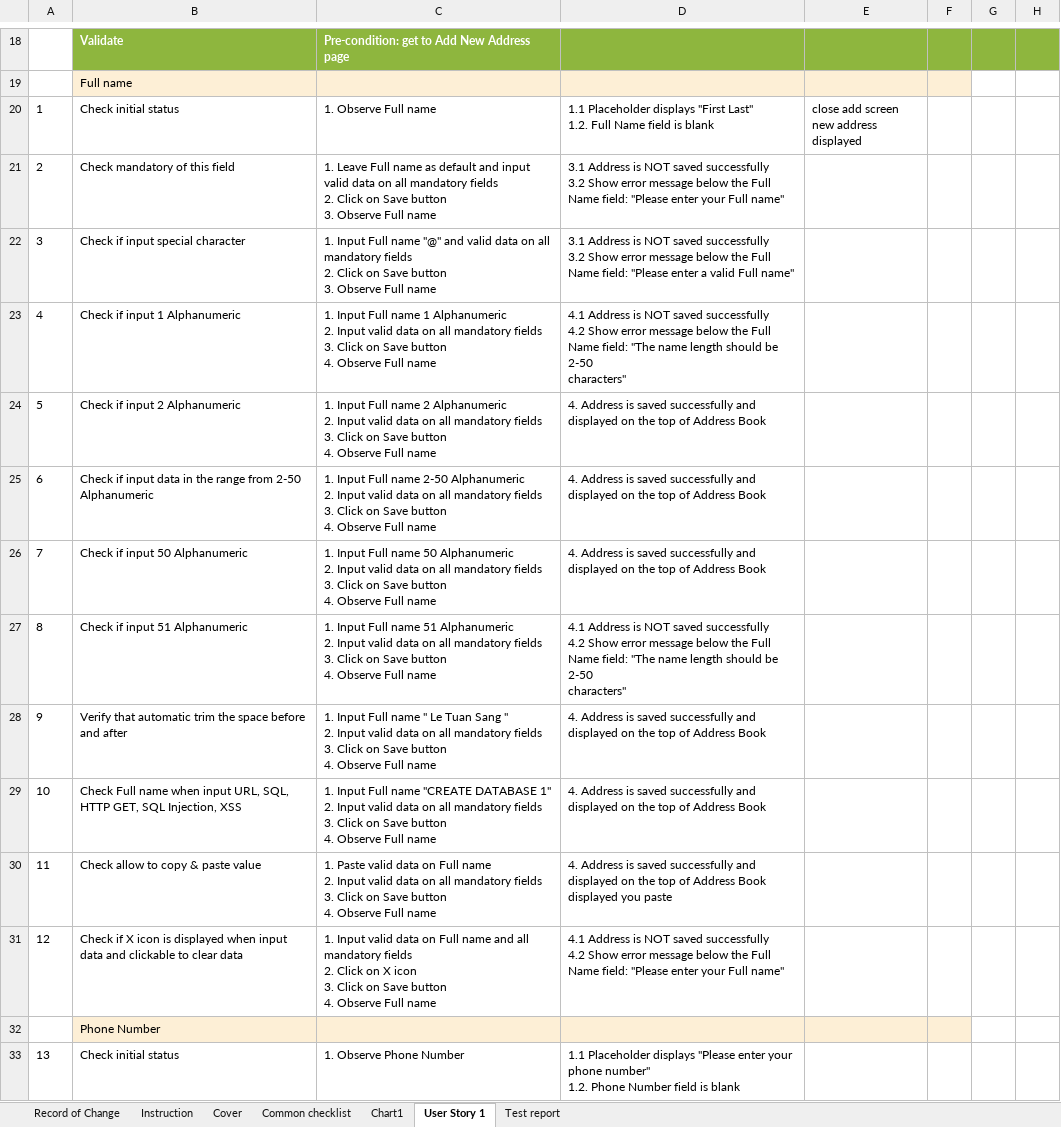
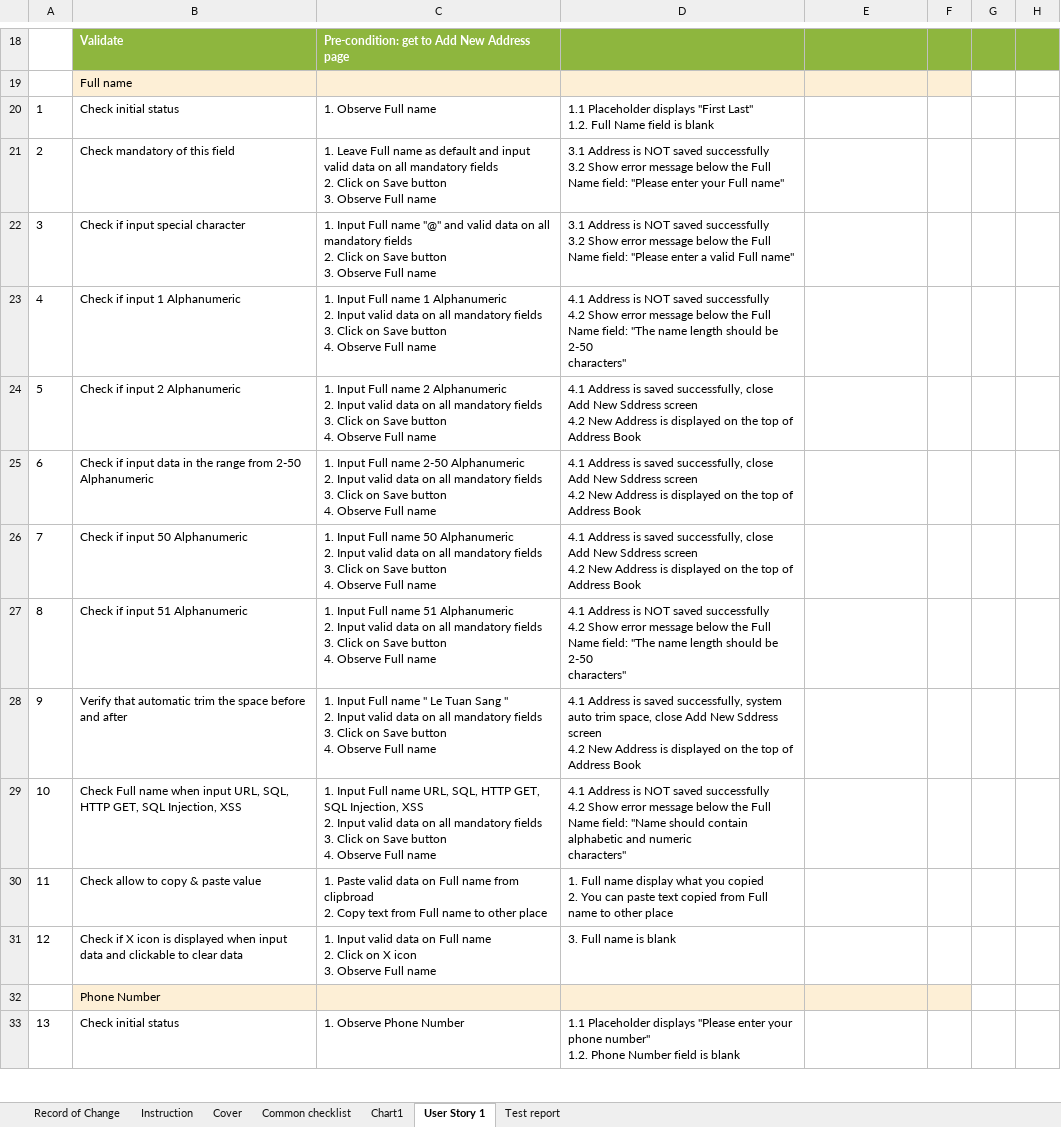
Before and after one commit to sangletuan198/NashTechHomeWork_LeTuanSang, an Excel workbook: MiddleAssignment_LeTuanSang/TestCase4/TestCase4_LeTuanSang.xlsx, sheet User Story 1, drawn as a sheet; only a part is shown, gaps mark what is left out; values as stored, in another font and other column widths than the file's, no borders; ↵ is a line break in a cell; the diff names each change by its address in the sheet, - before the commit and + after, or states it on an @@ line.

```diff
--- a/MiddleAssignment_LeTuanSang/TestCase4/TestCase4_LeTuanSang.xlsx (sheet User Story 1)
+++ b/MiddleAssignment_LeTuanSang/TestCase4/TestCase4_LeTuanSang.xlsx (sheet User Story 1)
-E20: close add screen ↵ new address displayed
+E20: (empty)
-D24:D26: 4. Address is saved successfully and displayed on…
+D24:D26: 4.1 Address is saved successfully, close Add New Sddress screen ↵ 4.2 New Address is displayed on…
-D28: 4. Address is saved successfully and displayed on…
+D28: 4.1 Address is saved successfully, system auto trim space, close Add New Sddress screen ↵ 4.2 New Address is displayed on…
-C29: …Full name "CREATE DATABASE 1" ↵ 2. Input…
+C29: …Full name URL, SQL, HTTP GET, SQL Injection, XSS ↵ 2. Input…
-D29: 4. Address is saved successfully and displayed on the top of Address Book
+D29: 4.1 Address is NOT saved successfully ↵ 4.2 Show error message below the Full Name field: "Name should contain alphabetic and numeric ↵ characters"
-C30: …Full name ↵ 2. Input valid data on all mandatory fields ↵ 3. Click on Save button ↵ 4. Observe Full name
+C30: …Full name from clipbroad ↵ 2. Copy text from Full name to other place
-D30: 4. Address is saved successfully and displayed on the top of Address Book ↵ displayed you paste
+D30: 1. Full name display what you copied ↵ 2. You can paste text copied from Full name to other place
-C31: …Full name and all mandatory fields ↵ 2. Click on X icon ↵ 3. Click on Save button ↵ 4. Observe Full…
+C31: …Full name ↵ 2. Click on X icon ↵ 3. Observe Full…
-D31: 4.1 Address is NOT saved successfully ↵ 4.2 Show error message below the Full Name field: "Please enter your Full name"
+D31: 3. Full name is blank
```
Also changed, not shown: charts or pictures, 1 other file.
